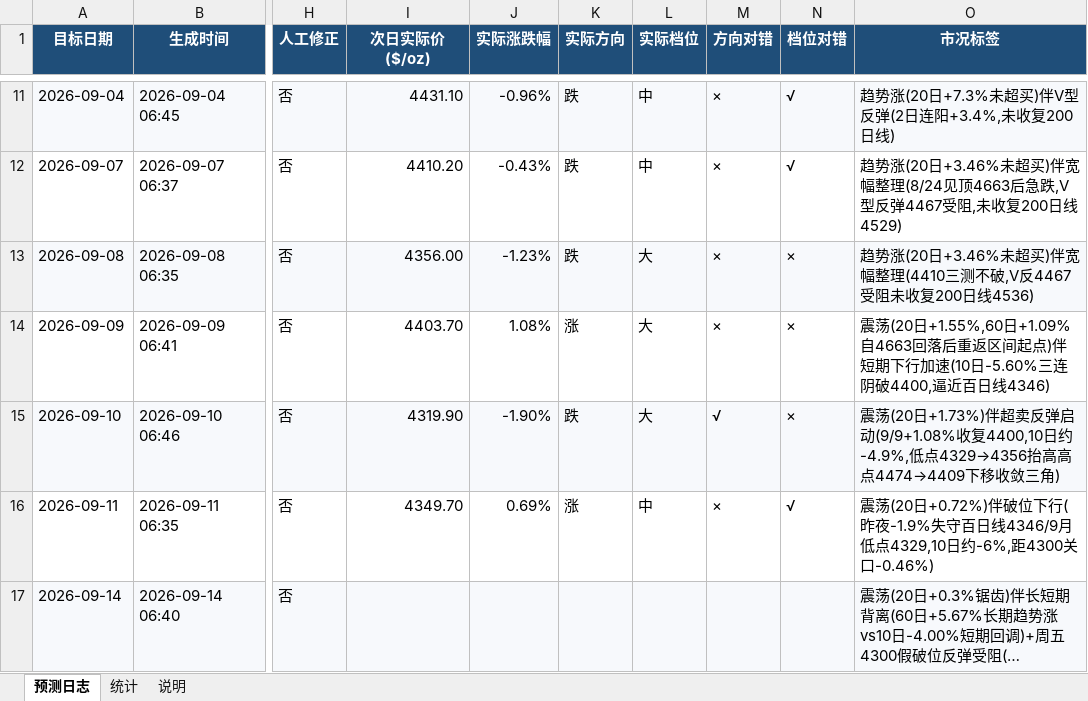
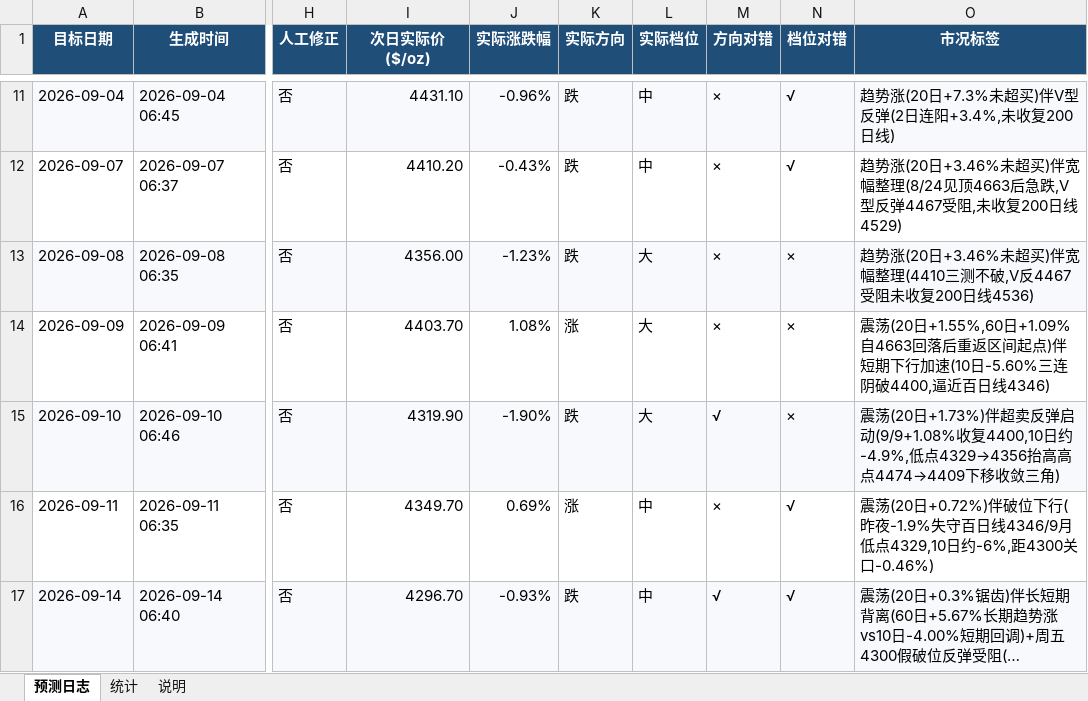
Before and after one commit to zhangjiayi03/gold-predictor, an Excel workbook: log.xlsx, sheet 预测日志, drawn as a sheet; only a part is shown, gaps mark what is left out; long unchanged cells end in …; values as stored, in another font and other column widths than the file's, no borders; the diff covers the shown part only; the diff names each change by its address in the sheet, - before the commit and + after, or states it on an @@ line.

```diff
--- a/log.xlsx (sheet 预测日志)
+++ b/log.xlsx (sheet 预测日志)
-I17 (次日实际价($/oz)): (empty)
+I17 (次日实际价($/oz)): 4296.70
-J17 (实际涨跌幅): (empty)
+J17 (实际涨跌幅): -0.93%
-K17 (实际方向): (empty)
+K17 (实际方向): 跌
-L17 (实际档位): (empty)
+L17 (实际档位): 中
-M17 (方向对错): (empty)
+M17 (方向对错): √
-N17 (档位对错): (empty)
+N17 (档位对错): √
```
Also changed, not shown: 1 added row elsewhere in this sheet, sheet 统计, 7 other files.
